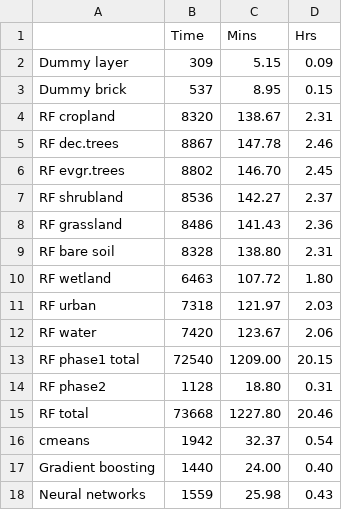
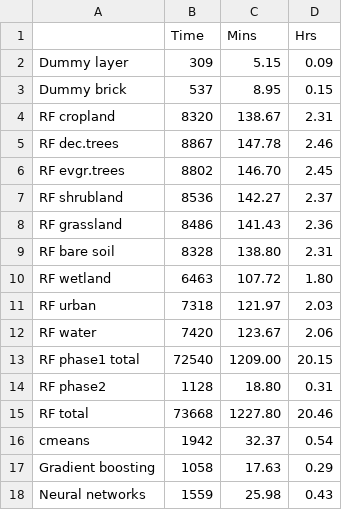
Before and after one commit to GreatEmerald/master-classification, a CSV file: data/timing.csv, drawn as a sheet.

Commit message:
Finish initial draft of methods, update to optimised timing of GB

```diff
--- a/data/timing.csv
+++ b/data/timing.csv
@@ -16,3 +16,3 @@ RF total,73668,1227.80,20.46
 cmeans,1942,32.37,0.54
-Gradient boosting,1440,24.00,0.40
+Gradient boosting,1058,17.63,0.29
 Neural networks,1559,25.98,0.43
```
